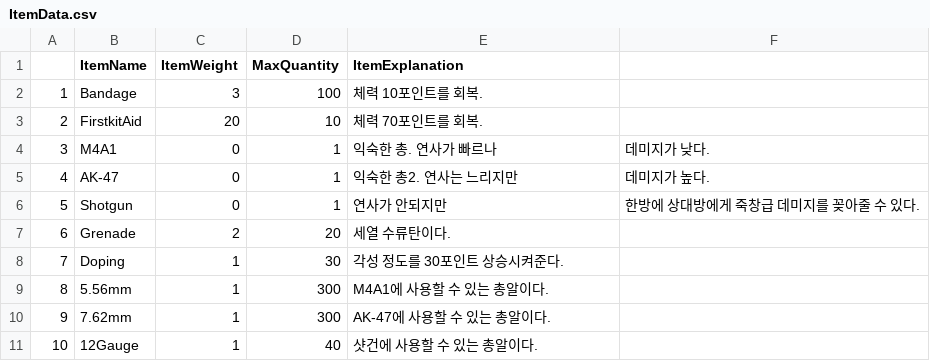
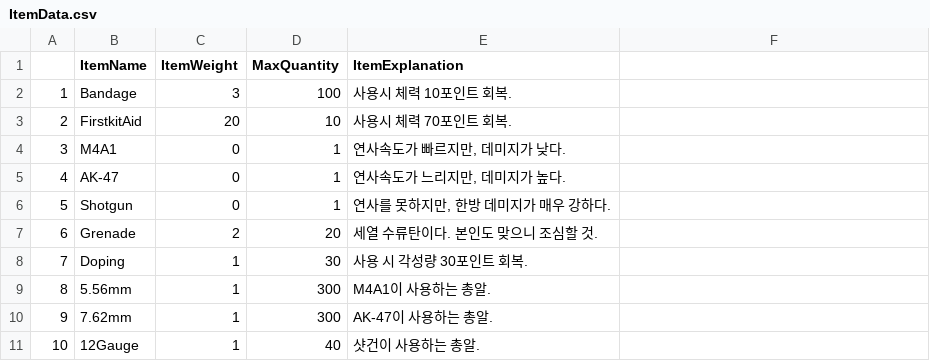
Before and after one commit to sdh0611/UE4_ProjectZ_422, a CSV file: GameData/Data/ItemData.csv, drawn as a sheet.

```diff
--- a/GameData/Data/ItemData.csv
+++ b/GameData/Data/ItemData.csv
@@ -1,11 +1,11 @@
 ,ItemName,ItemWeight,MaxQuantity, ItemExplanation
-1,Bandage,3,100,체력 10포인트를 회복.
-2,FirstkitAid,20,10,체력 70포인트를 회복.
-3,M4A1,0,1,익숙한 총. 연사가 빠르나, 데미지가 낮다.
-4,AK-47,0,1,익숙한 총2. 연사는 느리지만, 데미지가 높다.
-5,Shotgun,0,1,연사가 안되지만, 한방에 상대방에게 죽창급 데미지를 꽂아줄 수 있다.
-6,Grenade,2,20,세열 수류탄이다.
-7,Doping,1,30,각성 정도를 30포인트 상승시켜준다.
-8,5.56mm,1,300,M4A1에 사용할 수 있는 총알이다.
-9,7.62mm,1,300,AK-47에 사용할 수 있는 총알이다.
-10,12Gauge,1,40,샷건에 사용할 수 있는 총알이다.
+1,Bandage,3,100,사용시 체력 10포인트 회복.
+2,FirstkitAid,20,10,사용시 체력 70포인트 회복.
+3,M4A1,0,1,"연사속도가 빠르지만, 데미지가 낮다."
+4,AK-47,0,1,"연사속도가 느리지만, 데미지가 높다."
+5,Shotgun,0,1,"연사를 못하지만, 한방 데미지가 매우 강하다."
+6,Grenade,2,20,세열 수류탄이다. 본인도 맞으니 조심할 것.
+7,Doping,1,30,사용 시 각성량 30포인트 회복.
+8,5.56mm,1,300,M4A1이 사용하는 총알.
+9,7.62mm,1,300,AK-47이 사용하는 총알.
+10,12Gauge,1,40,샷건이 사용하는 총알.
```
Also changed, not shown: 22 other files.
